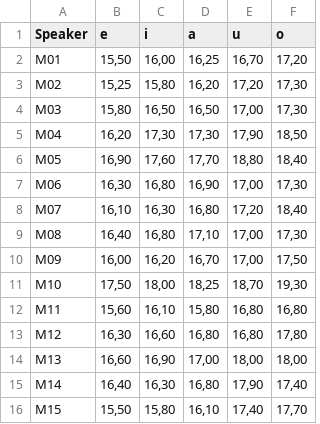
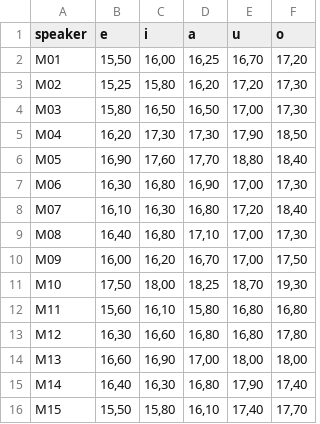
Before and after one commit to enotikk/homework, a CSV file: my_dataset.csv, drawn as a sheet.

Commit message:
Update my_dataset.csv

```diff
--- a/my_dataset.csv
+++ b/my_dataset.csv
@@ -1,2 +1,2 @@
-Speaker;e;i;a;u;o
+speaker;e;i;a;u;o
 M01;15,50;16,00;16,25;16,70;17,20
```
